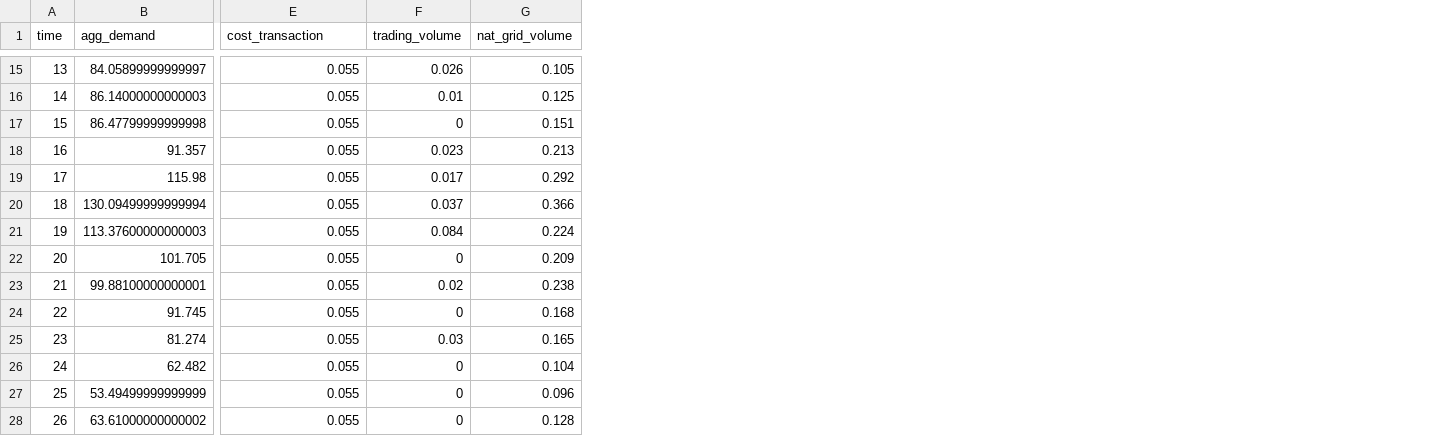
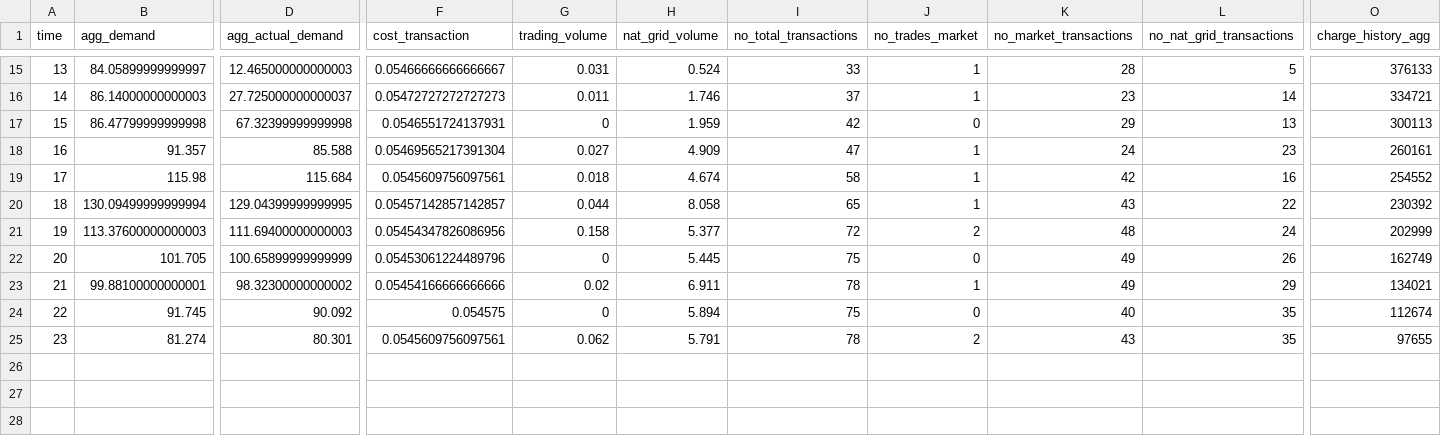
Before and after one commit to guibvieira/Microgrid-Blockchain-Project, a CSV file: Simulation/output.csv, drawn as a sheet; only a part is shown, gaps mark what is left out; removed rows and columns are numbered as before the commit, all else as after; rows hold the shown columns only; the diff covers the shown part only; the diff names each change by its address in the sheet, - before the commit and + after, or states it on an @@ line.

```diff
--- a/Simulation/output.csv
+++ b/Simulation/output.csv
+column D (agg_actual_demand), rows 15-25: 12.465000000000003 | 27.725000000000037 | 67.32399999999998 | 85.588 | 115.684 | 129.04399999999995 | 111.69400000000003 | 100.65899999999999 | 98.32300000000002 | 90.092 | 80.301
+column I (no_total_transactions), rows 15-25: 33 | 37 | 42 | 47 | 58 | 65 | 72 | 75 | 78 | 75 | 78
+column J (no_trades_market), rows 15-25: 1 | 1 | 0 | 1 | 1 | 1 | 2 | 0 | 1 | 0 | 2
+column K (no_market_transactions), rows 15-25: 28 | 23 | 29 | 24 | 42 | 43 | 48 | 49 | 49 | 40 | 43
+column L (no_nat_grid_transactions), rows 15-25: 5 | 14 | 13 | 23 | 16 | 22 | 24 | 26 | 29 | 35 | 35
+column O (charge_history_agg), rows 15-25: 376133 | 334721 | 300113 | 260161 | 254552 | 230392 | 202999 | 162749 | 134021 | 112674 | 97655
-F15 (cost_transaction): 0.055
+F15 (cost_transaction): 0.05466666666666667
-G15 (trading_volume): 0.026
+G15 (trading_volume): 0.031
-H15 (nat_grid_volume): 0.105
+H15 (nat_grid_volume): 0.524
-F16 (cost_transaction): 0.055
+F16 (cost_transaction): 0.05472727272727273
-G16 (trading_volume): 0.01
+G16 (trading_volume): 0.011
-H16 (nat_grid_volume): 0.125
+H16 (nat_grid_volume): 1.746
-F17 (cost_transaction): 0.055
+F17 (cost_transaction): 0.0546551724137931
-H17 (nat_grid_volume): 0.151
+H17 (nat_grid_volume): 1.959
-F18 (cost_transaction): 0.055
+F18 (cost_transaction): 0.05469565217391304
-G18 (trading_volume): 0.023
+G18 (trading_volume): 0.027
-H18 (nat_grid_volume): 0.213
+H18 (nat_grid_volume): 4.909
-F19 (cost_transaction): 0.055
+F19 (cost_transaction): 0.0545609756097561
-G19 (trading_volume): 0.017
+G19 (trading_volume): 0.018
-H19 (nat_grid_volume): 0.292
+H19 (nat_grid_volume): 4.674
-F20 (cost_transaction): 0.055
+F20 (cost_transaction): 0.05457142857142857
-G20 (trading_volume): 0.037
+G20 (trading_volume): 0.044
-H20 (nat_grid_volume): 0.366
+H20 (nat_grid_volume): 8.058
-F21 (cost_transaction): 0.055
+F21 (cost_transaction): 0.05454347826086956
-G21 (trading_volume): 0.084
+G21 (trading_volume): 0.158
-H21 (nat_grid_volume): 0.224
+H21 (nat_grid_volume): 5.377
-F22 (cost_transaction): 0.055
+F22 (cost_transaction): 0.05453061224489796
-H22 (nat_grid_volume): 0.209
+H22 (nat_grid_volume): 5.445
-F23 (cost_transaction): 0.055
+F23 (cost_transaction): 0.05454166666666666
-H23 (nat_grid_volume): 0.238
+H23 (nat_grid_volume): 6.911
-F24 (cost_transaction): 0.055
+F24 (cost_transaction): 0.054575
-H24 (nat_grid_volume): 0.168
+H24 (nat_grid_volume): 5.894
-F25 (cost_transaction): 0.055
+F25 (cost_transaction): 0.0545609756097561
-G25 (trading_volume): 0.03
+G25 (trading_volume): 0.062
-H25 (nat_grid_volume): 0.165
+H25 (nat_grid_volume): 5.791
-row 26: 24 | 62.482 | 0.055 | 0 | 0.104
-row 27: 25 | 53.49499999999999 | 0.055 | 0 | 0.096
-row 28: 26 | 63.61000000000002 | 0.055 | 0 | 0.128
```
Also changed, not shown: 2 removed rows, 5 added columns and 24 edited cells elsewhere in this file, 4 other files.
